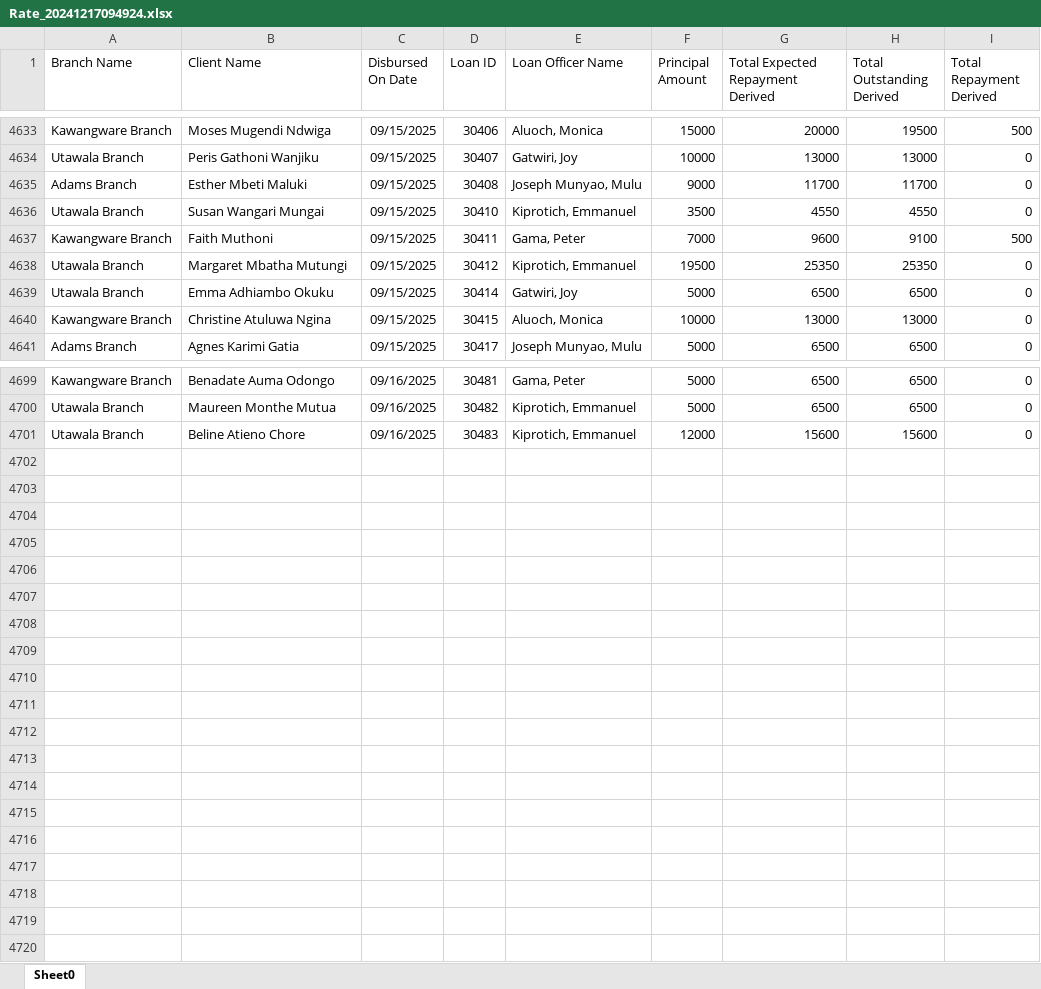
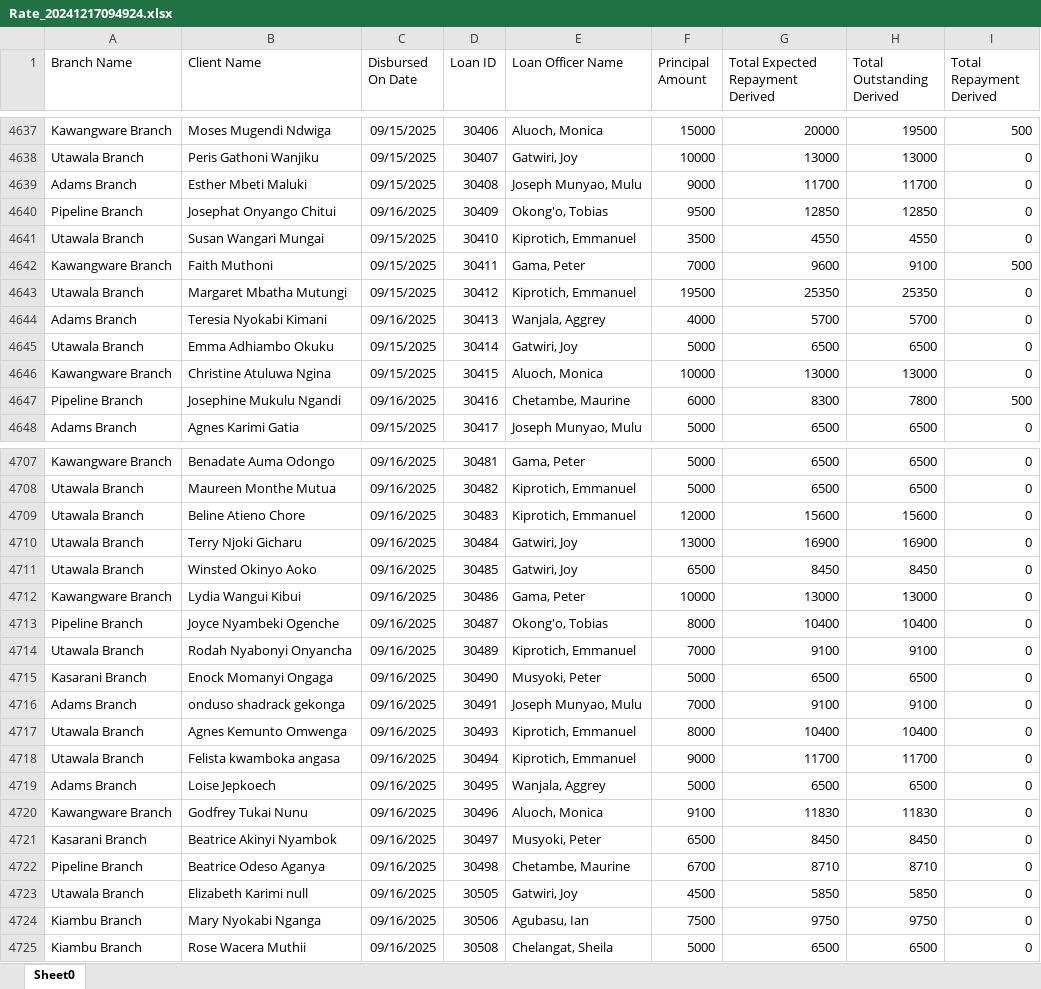
Before and after one commit to Phoenix-Capital/zidisha-monitor, an Excel workbook: Rate_20241217094924.xlsx, sheet Sheet0, drawn as a sheet; only a part is shown, gaps mark what is left out; values as stored, in another font and other column widths than the file's, no borders; the diff covers the shown part only; the diff names each change by its address in the sheet, - before the commit and + after, or states it on an @@ line.

Commit message:
Removed side bar

```diff
--- a/Rate_20241217094924.xlsx (sheet Sheet0)
+++ b/Rate_20241217094924.xlsx (sheet Sheet0)
+row 4640: Pipeline Branch | Josephat Onyango Chitui | 09/16/2025 | 30409 | Okong'o, Tobias | 9500 | 12850 | 12850 | 0
+row 4644: Adams Branch | Teresia Nyokabi Kimani | 09/16/2025 | 30413 | Wanjala, Aggrey | 4000 | 5700 | 5700 | 0
+row 4647: Pipeline Branch | Josephine Mukulu Ngandi | 09/16/2025 | 30416 | Chetambe, Maurine | 6000 | 8300 | 7800 | 500
+row 4710: Utawala Branch | Terry Njoki Gicharu | 09/16/2025 | 30484 | Gatwiri, Joy | 13000 | 16900 | 16900 | 0
+row 4711: Utawala Branch | Winsted Okinyo Aoko | 09/16/2025 | 30485 | Gatwiri, Joy | 6500 | 8450 | 8450 | 0
+row 4712: Kawangware Branch | Lydia Wangui Kibui | 09/16/2025 | 30486 | Gama, Peter | 10000 | 13000 | 13000 | 0
+row 4713: Pipeline Branch | Joyce Nyambeki Ogenche | 09/16/2025 | 30487 | Okong'o, Tobias | 8000 | 10400 | 10400 | 0
+row 4714: Utawala Branch | Rodah Nyabonyi Onyancha | 09/16/2025 | 30489 | Kiprotich, Emmanuel | 7000 | 9100 | 9100 | 0
+row 4715: Kasarani Branch | Enock Momanyi Ongaga | 09/16/2025 | 30490 | Musyoki, Peter | 5000 | 6500 | 6500 | 0
+row 4716: Adams Branch | onduso shadrack gekonga | 09/16/2025 | 30491 | Joseph Munyao, Mulu | 7000 | 9100 | 9100 | 0
+row 4717: Utawala Branch | Agnes Kemunto Omwenga | 09/16/2025 | 30493 | Kiprotich, Emmanuel | 8000 | 10400 | 10400 | 0
+row 4718: Utawala Branch | Felista kwamboka angasa | 09/16/2025 | 30494 | Kiprotich, Emmanuel | 9000 | 11700 | 11700 | 0
+row 4719: Adams Branch | Loise Jepkoech | 09/16/2025 | 30495 | Wanjala, Aggrey | 5000 | 6500 | 6500 | 0
+row 4720: Kawangware Branch | Godfrey Tukai Nunu | 09/16/2025 | 30496 | Aluoch, Monica | 9100 | 11830 | 11830 | 0
+row 4721: Kasarani Branch | Beatrice Akinyi Nyambok | 09/16/2025 | 30497 | Musyoki, Peter | 6500 | 8450 | 8450 | 0
+row 4722: Pipeline Branch | Beatrice Odeso Aganya | 09/16/2025 | 30498 | Chetambe, Maurine | 6700 | 8710 | 8710 | 0
+row 4723: Utawala Branch | Elizabeth Karimi null | 09/16/2025 | 30505 | Gatwiri, Joy | 4500 | 5850 | 5850 | 0
+row 4724: Kiambu Branch | Mary Nyokabi Nganga | 09/16/2025 | 30506 | Agubasu, Ian | 7500 | 9750 | 9750 | 0
+row 4725: Kiambu Branch | Rose Wacera Muthii | 09/16/2025 | 30508 | Chelangat, Sheila | 5000 | 6500 | 6500 | 0
```
Also changed, not shown: 5 added rows and 49 edited cells elsewhere in this sheet.
